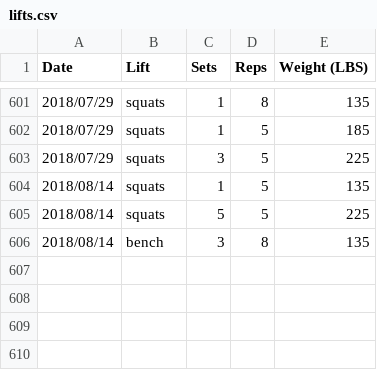
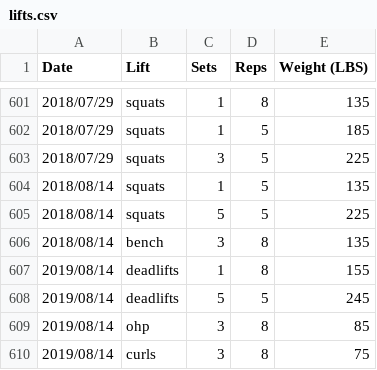
Before and after one commit to qpfiffer/qpfiffer.com, a CSV file: static/lifts.csv, drawn as a sheet; only a part is shown, gaps mark what is left out.

Commit message:
Add more writing, lifts

```diff
--- a/static/lifts.csv
+++ b/static/lifts.csv
@@ -606 +606,5 @@ Date,Lift,Sets,Reps,Weight (LBS)
 2018/08/14,bench,3,8,135
+2019/08/14,deadlifts,1,8,155
+2019/08/14,deadlifts,5,5,245
+2019/08/14,ohp,3,8,85
+2019/08/14,curls,3,8,75
```
Also changed, not shown: 3 other files.
